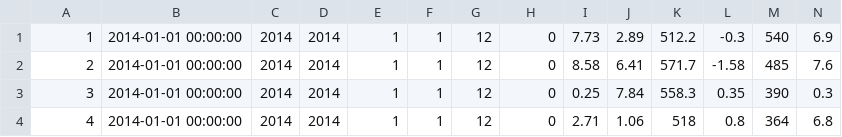
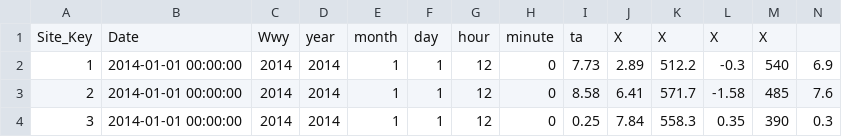
Before and after one commit to delparte/WCWAVE, a CSV file: demo_data/demo_data_weather.csv, drawn as a sheet; only a part is shown; the shorter side is filled out with more unchanged rows; rows hold the shown columns only; the diff names each change by its address in the sheet, - before the commit and + after, or states it on an @@ line.

Commit message:
Updates to demo data (site 1 for first hour)

```diff
--- a/demo_data/demo_data_weather.csv
+++ b/demo_data/demo_data_weather.csv
+row 1: Site_Key | Date | Wwy | year | month | day | hour | minute | ta | X | X | X | X
```
Also changed, not shown: 2 other files.
